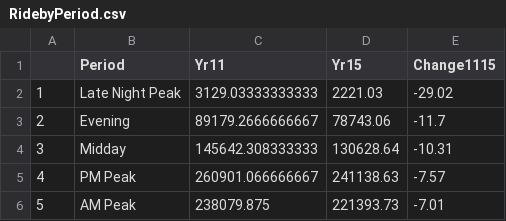
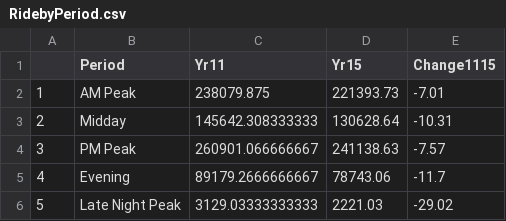
Before and after one commit to katerabinowitz/DC-Transportation, a CSV file: WMATA Ridership/RidebyPeriod.csv, drawn as a sheet.

Commit message:
order periods

```diff
--- a/WMATA Ridership/RidebyPeriod.csv
+++ b/WMATA Ridership/RidebyPeriod.csv
@@ -1,6 +1,6 @@
 "","Period","Yr11","Yr15","Change1115"
-"1","Late Night Peak",3129.03333333333,2221.03,-29.02
-"2","Evening",89179.2666666667,78743.06,-11.7
-"3","Midday",145642.308333333,130628.64,-10.31
-"4","PM Peak",260901.066666667,241138.63,-7.57
-"5","AM Peak",238079.875,221393.73,-7.01
+"1","AM Peak",238079.875,221393.73,-7.01
+"2","Midday",145642.308333333,130628.64,-10.31
+"3","PM Peak",260901.066666667,241138.63,-7.57
+"4","Evening",89179.2666666667,78743.06,-11.7
+"5","Late Night Peak",3129.03333333333,2221.03,-29.02
```
Also changed, not shown: 1 other file.
